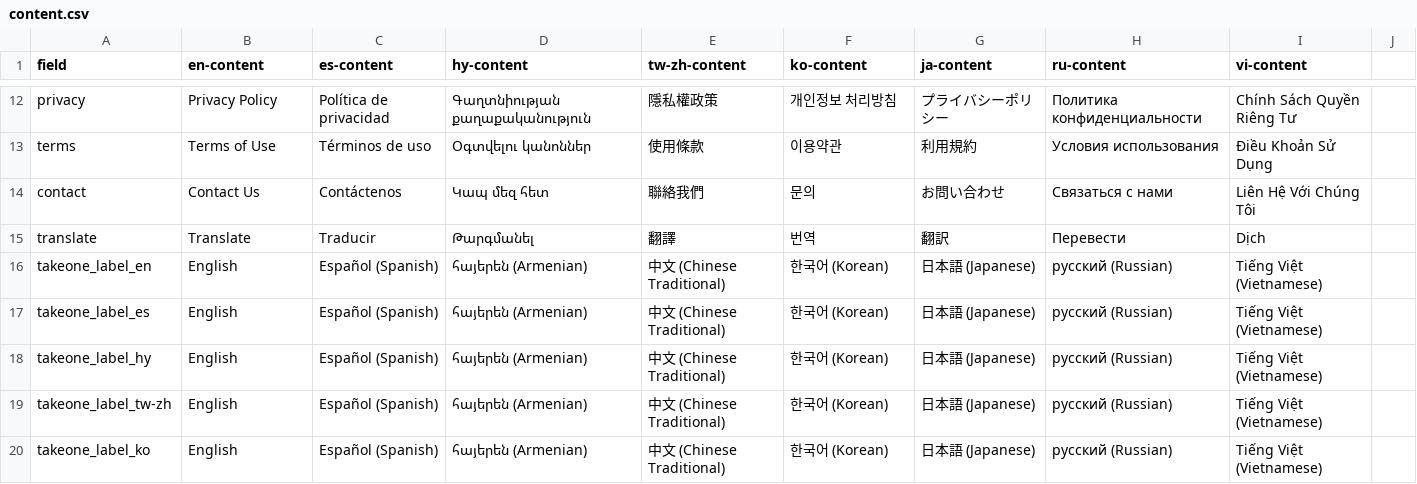
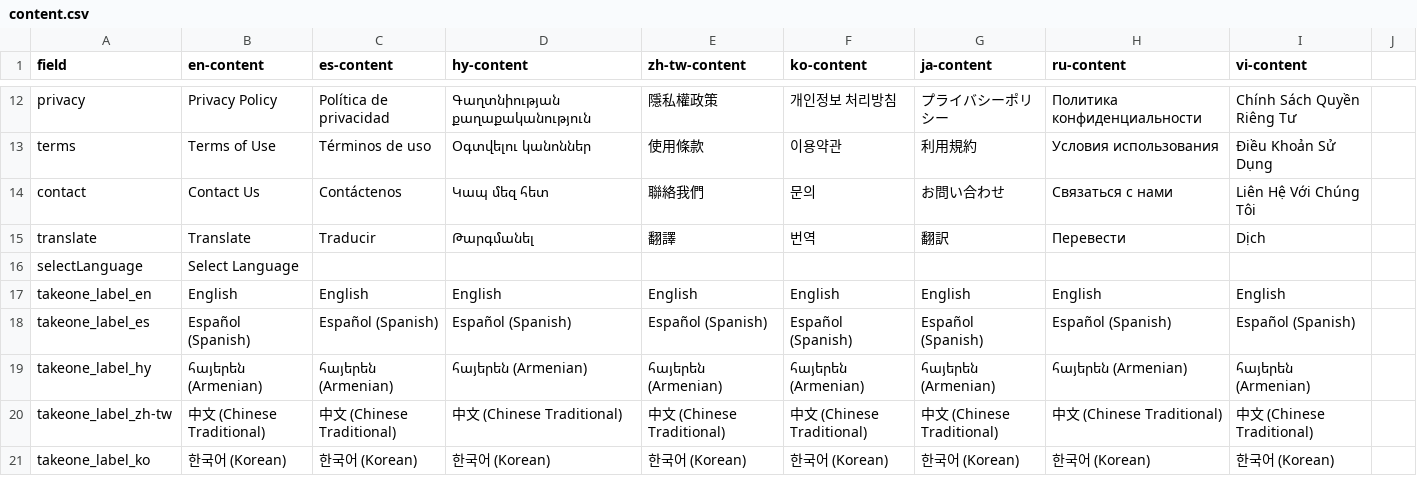
Before and after one commit to LACMTA/mybus-v3-dev, a CSV file: src/_data/2024-06/content.csv, drawn as a sheet; only a part is shown, gaps mark what is left out; the diff covers the shown part only.

```diff
--- a/src/_data/2024-06/content.csv
+++ b/src/_data/2024-06/content.csv
@@ -1 +1 @@
-field,en-content,es-content,hy-content,tw-zh-content,ko-content,ja-content,ru-content,vi-content,
+field,en-content,es-content,hy-content,zh-tw-content,ko-content,ja-content,ru-content,vi-content,
@@ -15,6 +15,7 @@ contact,Contact Us,Contáctenos,Կապ մեզ հետ,聯絡我們,문의,お問
 translate,Translate,Traducir,Թարգմանել,翻譯,번역,翻訳,Перевести,Dịch,
-takeone_label_en,English,Español (Spanish),հայերեն (Armenian),中文 (Chinese Traditional),한국어 (Korean),日本語 (Japanese),русский (Russian),Tiếng Việt (Vietnamese),
-takeone_label_es,English,Español (Spanish),հայերեն (Armenian),中文 (Chinese Traditional),한국어 (Korean),日本語 (Japanese),русский (Russian),Tiếng Việt (Vietnamese),
-takeone_label_hy,English,Español (Spanish),հայերեն (Armenian),中文 (Chinese Traditional),한국어 (Korean),日本語 (Japanese),русский (Russian),Tiếng Việt (Vietnamese),
-takeone_label_tw-zh,English,Español (Spanish),հայերեն (Armenian),中文 (Chinese Traditional),한국어 (Korean),日本語 (Japanese),русский (Russian),Tiếng Việt (Vietnamese),
-takeone_label_ko,English,Español (Spanish),հայերեն (Armenian),中文 (Chinese Traditional),한국어 (Korean),日本語 (Japanese),русский (Russian),Tiếng Việt (Vietnamese),
+selectLanguage,Select Language,,,,,,,,
+takeone_label_en,English,English,English,English,English,English,English,English,
+takeone_label_es,Español (Spanish),Español (Spanish),Español (Spanish),Español (Spanish),Español (Spanish),Español (Spanish),Español (Spanish),Español (Spanish),
+takeone_label_hy,հայերեն (Armenian),հայերեն (Armenian),հայերեն (Armenian),հայերեն (Armenian),հայերեն (Armenian),հայերեն (Armenian),հայերեն (Armenian),հայերեն (Armenian),
+takeone_label_zh-tw,中文 (Chinese Traditional),中文 (Chinese Traditional),中文 (Chinese Traditional),中文 (Chinese Traditional),中文 (Chinese Traditional),中文 (Chinese Traditional),中文 (Chinese Traditional),中文 (Chinese Traditional),
+takeone_label_ko,한국어 (Korean),한국어 (Korean),한국어 (Korean),한국어 (Korean),한국어 (Korean),한국어 (Korean),한국어 (Korean),한국어 (Korean),
```
Also changed, not shown: 23 edited cells elsewhere in this file, src/_data/2024-06/updates.csv, 21 other files.
